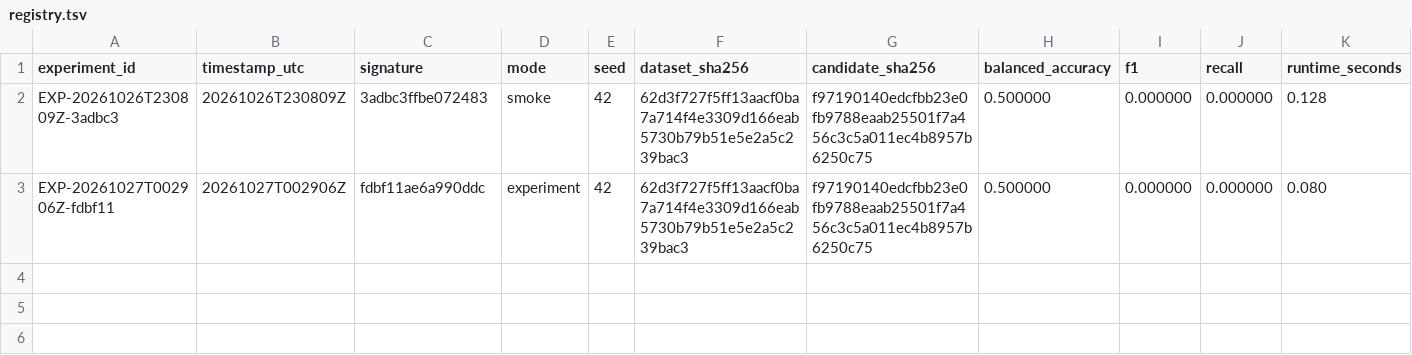
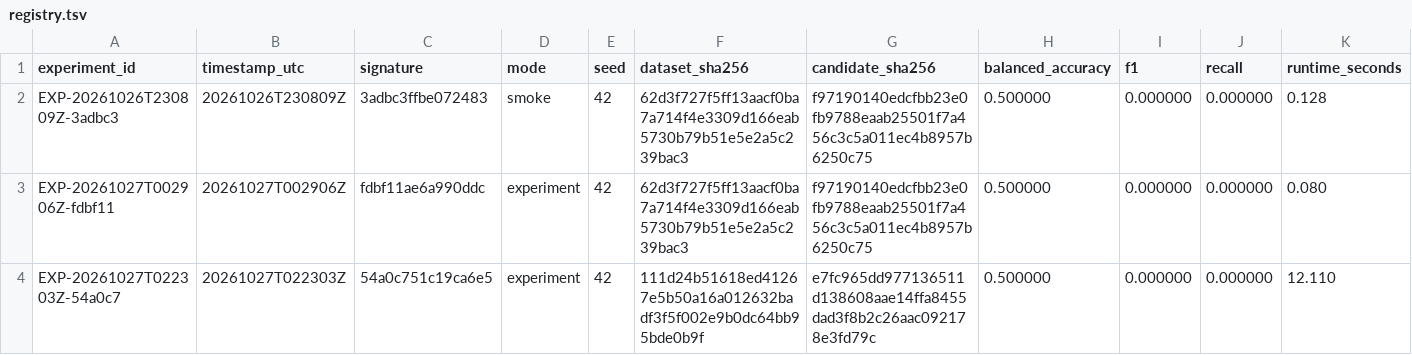
Before and after one commit to harrishmarro/Speaker-Independent-dysarthria-analysis, a TSV file: experiments/registry.tsv, drawn as a sheet; only a part is shown; rows hold the shown columns only; the diff names each change by its address in the sheet, - before the commit and + after, or states it on an @@ line.

```diff
--- a/experiments/registry.tsv
+++ b/experiments/registry.tsv
+row 4: EXP-20261027T022303Z-54a0c7 | 20261027T022303Z | 54a0c751c19ca6e5 | experiment | 42 | 111d24b51618ed41267e5b50a16a012632badf3f5f002e9b0dc64bb95bde0b9f | e7fc965dd977136511d138608aae14ffa8455dad3f8b2c26aac092178e3fd79c | 0.500000 | 0.000000 | 0.000000 | 12.110
```
Also changed, not shown: 1 other file.
